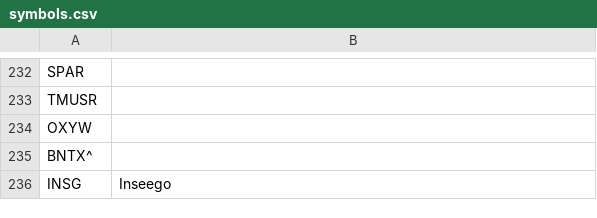
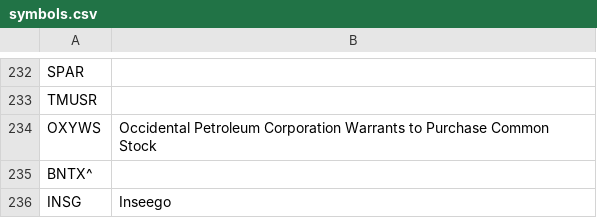
Before and after one commit to suchak1/hyperdrive, a CSV file: data/symbols.csv, drawn as a sheet; only a part is shown, gaps mark what is left out.

Commit message:
[AUTO] Symbol update #patch

```diff
--- a/data/symbols.csv
+++ b/data/symbols.csv
@@ -233,3 +233,3 @@ SPAR,
 TMUSR,
-OXYW,
+OXYWS,Occidental Petroleum Corporation Warrants to Purchase Common Stock
 BNTX^,
```
